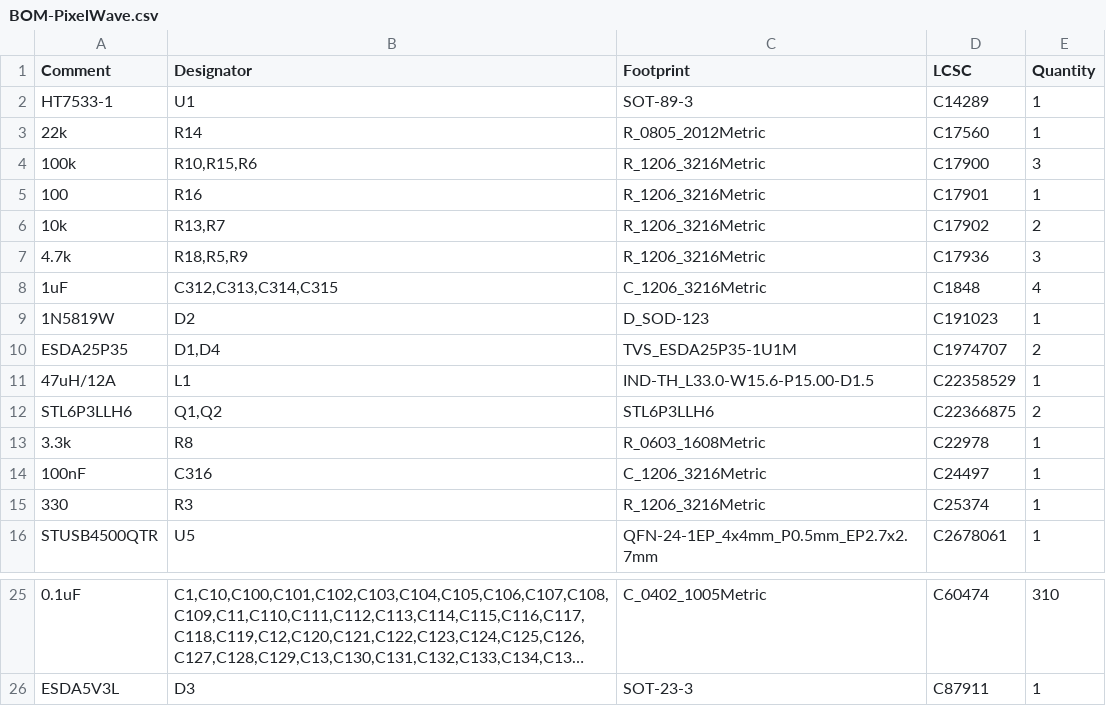
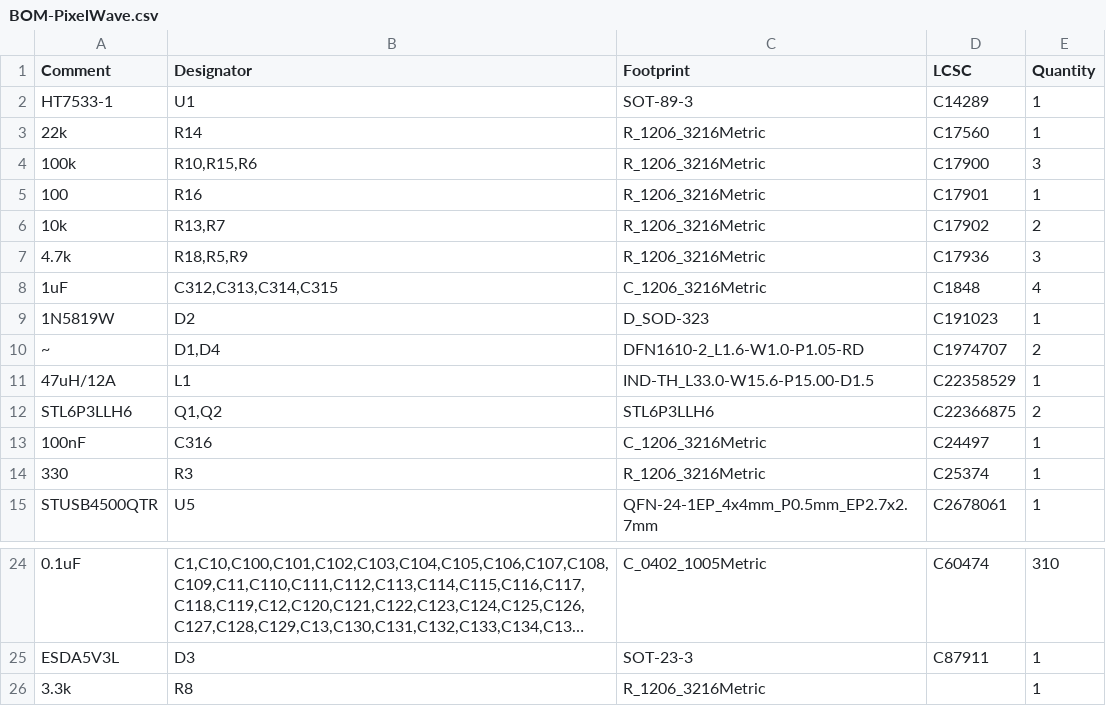
Before and after one commit to Badbird5907/PixelWave, a CSV file: Production/PCB/BOM-PixelWave.csv, drawn as a sheet; only a part is shown, gaps mark what is left out; long unchanged cells end in …; removed rows and columns are numbered as before the commit, all else as after; the diff names each change by its address in the sheet, - before the commit and + after, or states it on an @@ line.

Commit message:
fix: footprint issues

```diff
--- a/Production/PCB/BOM-PixelWave.csv
+++ b/Production/PCB/BOM-PixelWave.csv
-C3 (Footprint): R_0805_2012Metric
+C3 (Footprint): R_1206_3216Metric
-C9 (Footprint): D_SOD-123
+C9 (Footprint): D_SOD-323
-A10 (Comment): ESDA25P35
+A10 (Comment): ~
-C10 (Footprint): TVS_ESDA25P35-1U1M
+C10 (Footprint): DFN1610-2_L1.6-W1.0-P1.05-RD
-row 13: 3.3k | R8 | R_0603_1608Metric | C22978 | 1
+row 26: 3.3k | R8 | R_1206_3216Metric |  | 1
```
Also changed, not shown: Production/PCB/CPL-PixelWave.csv, 7 other files.
